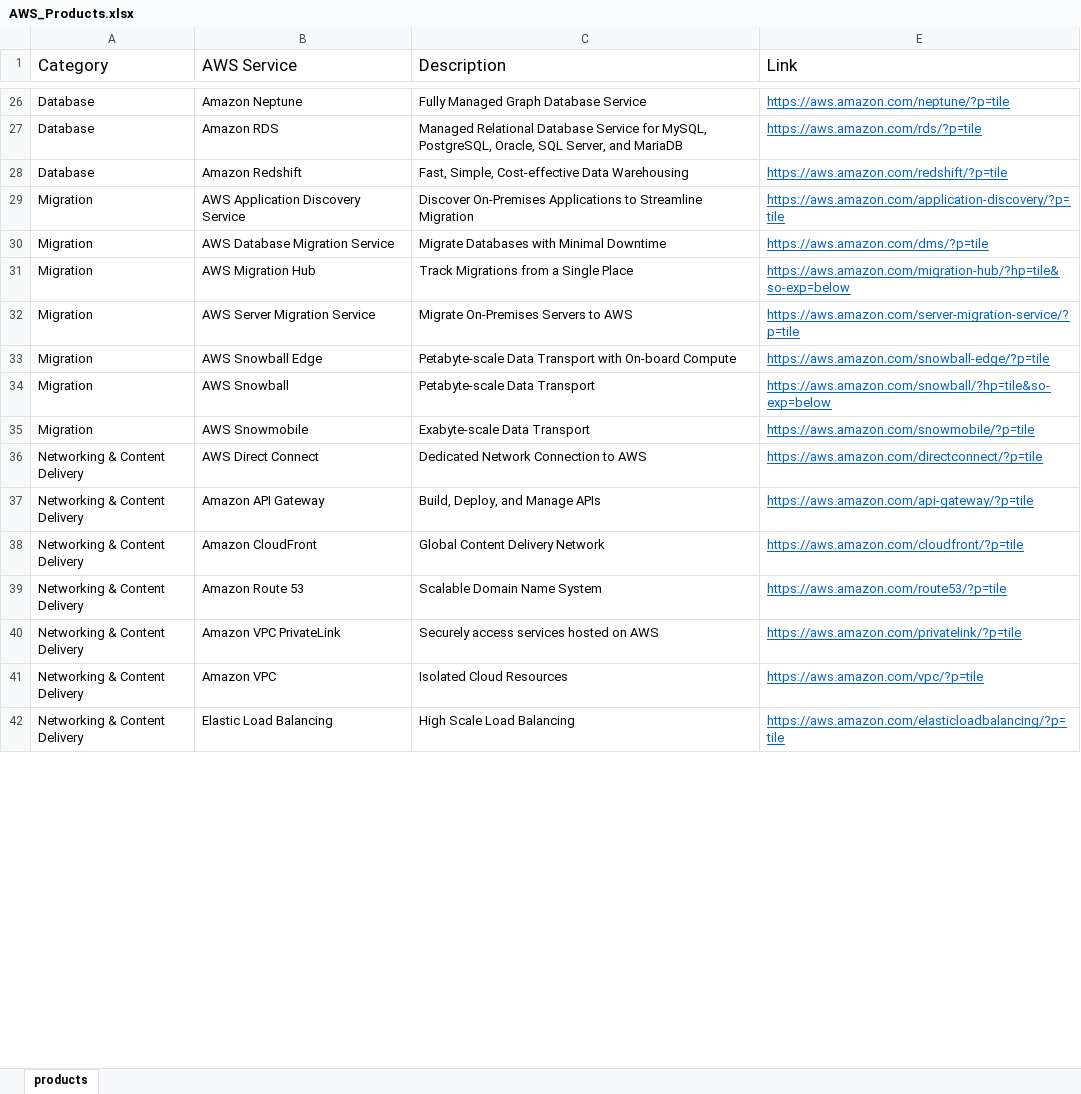
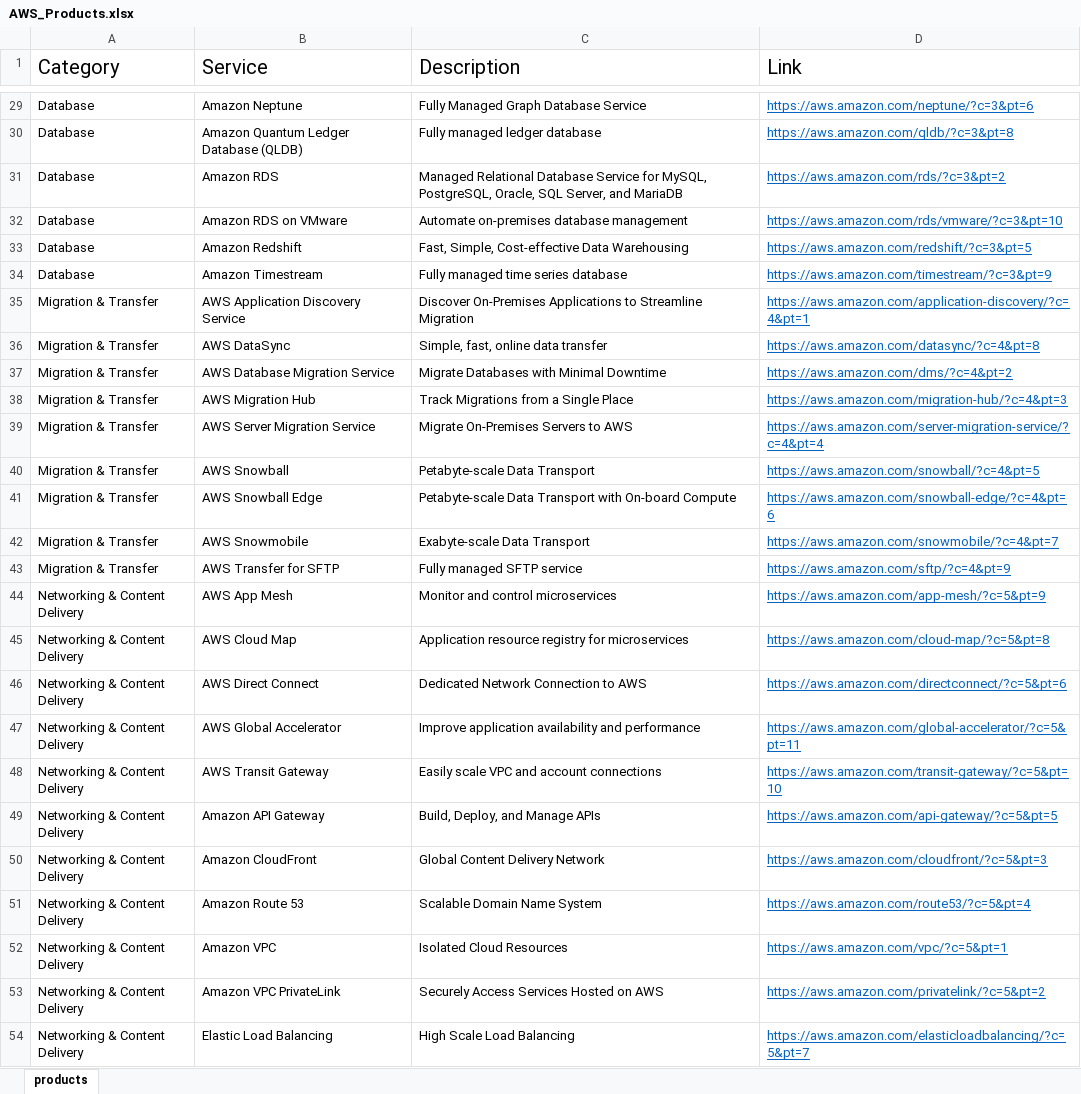
Before and after one commit to palsarma/aws_products, an Excel workbook: AWS_Products.xlsx, sheet products, drawn as a sheet; only a part is shown, gaps mark what is left out; values as stored, in another font and other column widths than the file's, no borders; table styles not drawn; removed rows and columns are numbered as before the commit, all else as after; the diff covers the shown part only; the diff names each change by its address in the sheet, - before the commit and + after, or states it on an @@ line.

```diff
--- a/AWS_Products.xlsx (sheet products)
+++ b/AWS_Products.xlsx (sheet products)
@@ A1:D1 text size: larger @@
-B1: AWS Service
+B1: Service
-D29 (Link): https://aws.amazon.com/neptune/?p=tile
+D29 (Link): https://aws.amazon.com/neptune/?c=3&pt=6
+row 30: Database | Amazon Quantum Ledger Database (QLDB) | Fully managed ledger database | https://aws.amazon.com/qldb/?c=3&pt=8
-D31 (Link): https://aws.amazon.com/rds/?p=tile
+D31 (Link): https://aws.amazon.com/rds/?c=3&pt=2
+row 32: Database | Amazon RDS on VMware | Automate on-premises database management | https://aws.amazon.com/rds/vmware/?c=3&pt=10
-D33 (Link): https://aws.amazon.com/redshift/?p=tile
+D33 (Link): https://aws.amazon.com/redshift/?c=3&pt=5
+row 34: Database | Amazon Timestream | Fully managed time series database | https://aws.amazon.com/timestream/?c=3&pt=9
-A35 (Category): Migration
+A35 (Category): Migration & Transfer
-D35 (Link): https://aws.amazon.com/application-discovery/?p=tile
+D35 (Link): https://aws.amazon.com/application-discovery/?c=4&pt=1
+row 36: Migration & Transfer | AWS DataSync | Simple, fast, online data transfer | https://aws.amazon.com/datasync/?c=4&pt=8
-A37:A39 (Category): Migration
+A37:A39 (Category): Migration & Transfer
-D37 (Link): https://aws.amazon.com/dms/?p=tile
+D37 (Link): https://aws.amazon.com/dms/?c=4&pt=2
-D38 (Link): https://aws.amazon.com/migration-hub/?hp=tile&so-exp=below
+D38 (Link): https://aws.amazon.com/migration-hub/?c=4&pt=3
-D39 (Link): https://aws.amazon.com/server-migration-service/?p=tile
+D39 (Link): https://aws.amazon.com/server-migration-service/?c=4&pt=4
+row 40: Migration & Transfer | AWS Snowball | Petabyte-scale Data Transport | https://aws.amazon.com/snowball/?c=4&pt=5
-A41 (Category): Migration
+A41 (Category): Migration & Transfer
-D41 (Link): https://aws.amazon.com/snowball-edge/?p=tile
+D41 (Link): https://aws.amazon.com/snowball-edge/?c=4&pt=6
-row 34: Migration | AWS Snowball | Petabyte-scale Data Transport | https://aws.amazon.com/snowball/?hp=tile&so-exp=below
-A42 (Category): Migration
+A42 (Category): Migration & Transfer
-D42 (Link): https://aws.amazon.com/snowmobile/?p=tile
+D42 (Link): https://aws.amazon.com/snowmobile/?c=4&pt=7
+row 43: Migration & Transfer | AWS Transfer for SFTP | Fully managed SFTP service | https://aws.amazon.com/sftp/?c=4&pt=9
+row 44: Networking & Content Delivery | AWS App Mesh | Monitor and control microservices | https://aws.amazon.com/app-mesh/?c=5&pt=9
+row 45: Networking & Content Delivery | AWS Cloud Map | Application resource registry for microservices | https://aws.amazon.com/cloud-map/?c=5&pt=8
-D46 (Link): https://aws.amazon.com/directconnect/?p=tile
+D46 (Link): https://aws.amazon.com/directconnect/?c=5&pt=6
+row 47: Networking & Content Delivery | AWS Global Accelerator | Improve application availability and performance | https://aws.amazon.com/global-accelerator/?c=5&pt=11
+row 48: Networking & Content Delivery | AWS Transit Gateway | Easily scale VPC and account connections | https://aws.amazon.com/transit-gateway/?c=5&pt=10
-D49 (Link): https://aws.amazon.com/api-gateway/?p=tile
+D49 (Link): https://aws.amazon.com/api-gateway/?c=5&pt=5
-D50 (Link): https://aws.amazon.com/cloudfront/?p=tile
+D50 (Link): https://aws.amazon.com/cloudfront/?c=5&pt=3
-D51 (Link): https://aws.amazon.com/route53/?p=tile
+D51 (Link): https://aws.amazon.com/route53/?c=5&pt=4
-row 40: Networking & Content Delivery | Amazon VPC PrivateLink | Securely access services hosted on AWS | https://aws.amazon.com/privatelink/?p=tile
-D52 (Link): https://aws.amazon.com/vpc/?p=tile
+D52 (Link): https://aws.amazon.com/vpc/?c=5&pt=1
+row 53: Networking & Content Delivery | Amazon VPC PrivateLink | Securely Access Services Hosted on AWS | https://aws.amazon.com/privatelink/?c=5&pt=2
-D54 (Link): https://aws.amazon.com/elasticloadbalancing/?p=tile
+D54 (Link): https://aws.amazon.com/elasticloadbalancing/?c=5&pt=7
```
Also changed, not shown: other rows of this sheet, formulas that keep their value, hidden cells, 1 other file.
